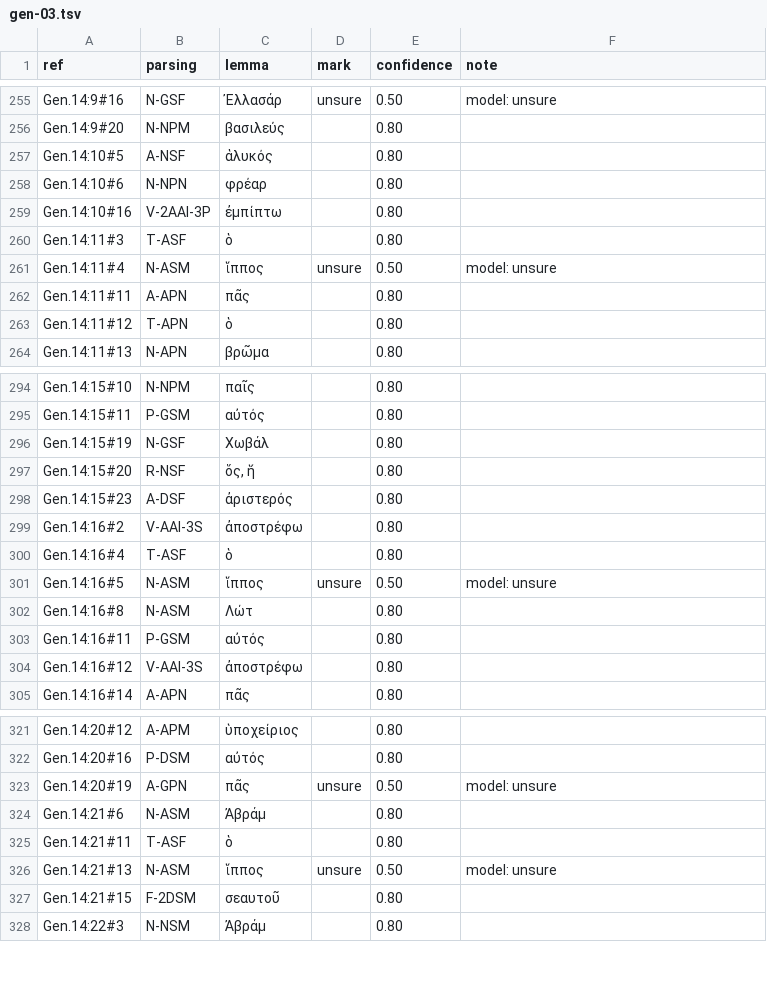
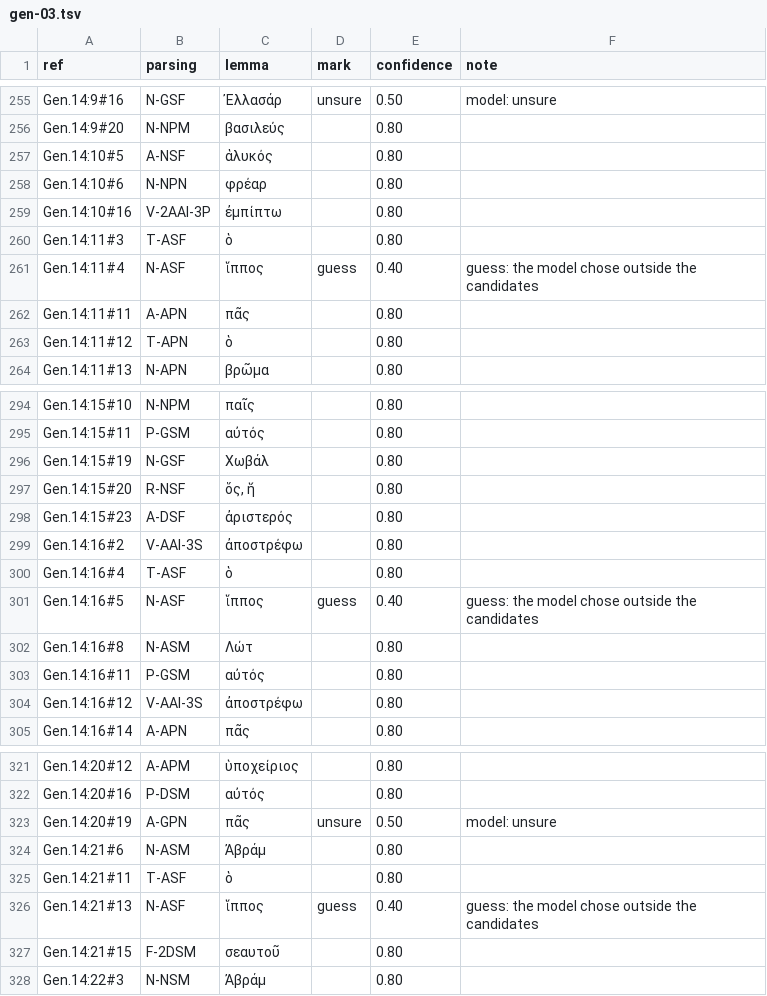
Before and after one commit to Jonathan-A-White/lampas, a TSV file: data/lxx/choices/gen-03.tsv, drawn as a sheet; only a part is shown, gaps mark what is left out.

```diff
--- a/data/lxx/choices/gen-03.tsv
+++ b/data/lxx/choices/gen-03.tsv
@@ -260,3 +260,3 @@ Gen.14:10#16	V-2AAI-3P	ἐμπίπτω		0.80
 Gen.14:11#3	T-ASF	ὁ		0.80	
-Gen.14:11#4	N-ASM	ἵππος	unsure	0.50	model: unsure
+Gen.14:11#4	N-ASF	ἵππος	guess	0.40	guess: the model chose outside the candidates
 Gen.14:11#11	A-APN	πᾶς		0.80	
@@ -300,3 +300,3 @@ Gen.14:16#2	V-AAI-3S	ἀποστρέφω		0.80
 Gen.14:16#4	T-ASF	ὁ		0.80	
-Gen.14:16#5	N-ASM	ἵππος	unsure	0.50	model: unsure
+Gen.14:16#5	N-ASF	ἵππος	guess	0.40	guess: the model chose outside the candidates
 Gen.14:16#8	N-ASM	Λώτ		0.80	
@@ -325,3 +325,3 @@ Gen.14:21#6	N-ASM	Ἀβράμ		0.80
 Gen.14:21#11	T-ASF	ὁ		0.80	
-Gen.14:21#13	N-ASM	ἵππος	unsure	0.50	model: unsure
+Gen.14:21#13	N-ASF	ἵππος	guess	0.40	guess: the model chose outside the candidates
 Gen.14:21#15	F-2DSM	σεαυτοῦ		0.80	
```
Also changed, not shown: 2 other files.
